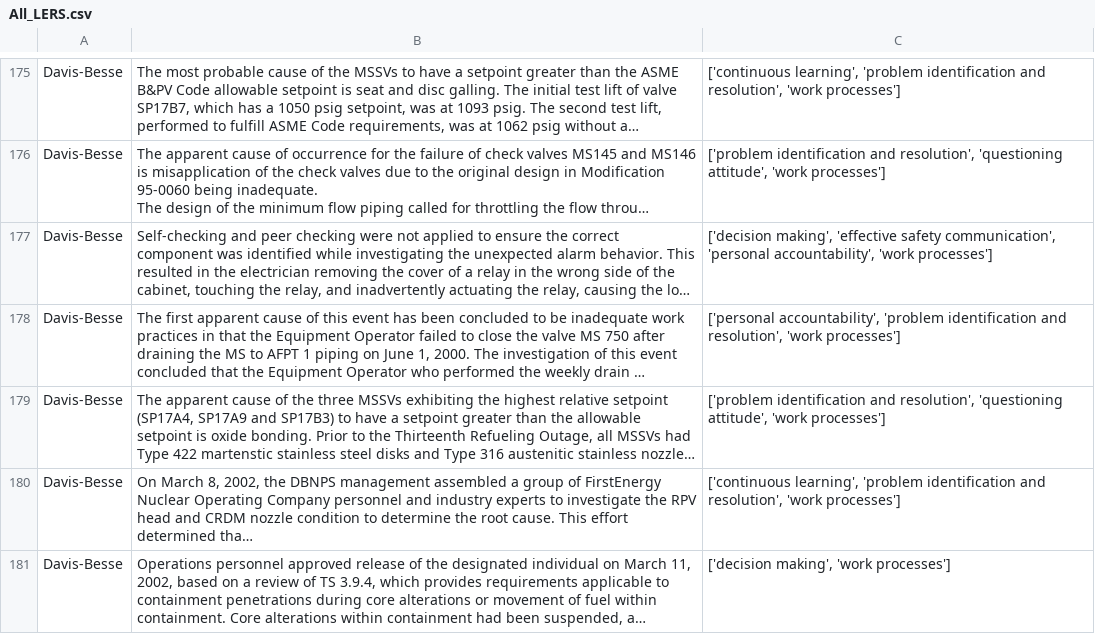
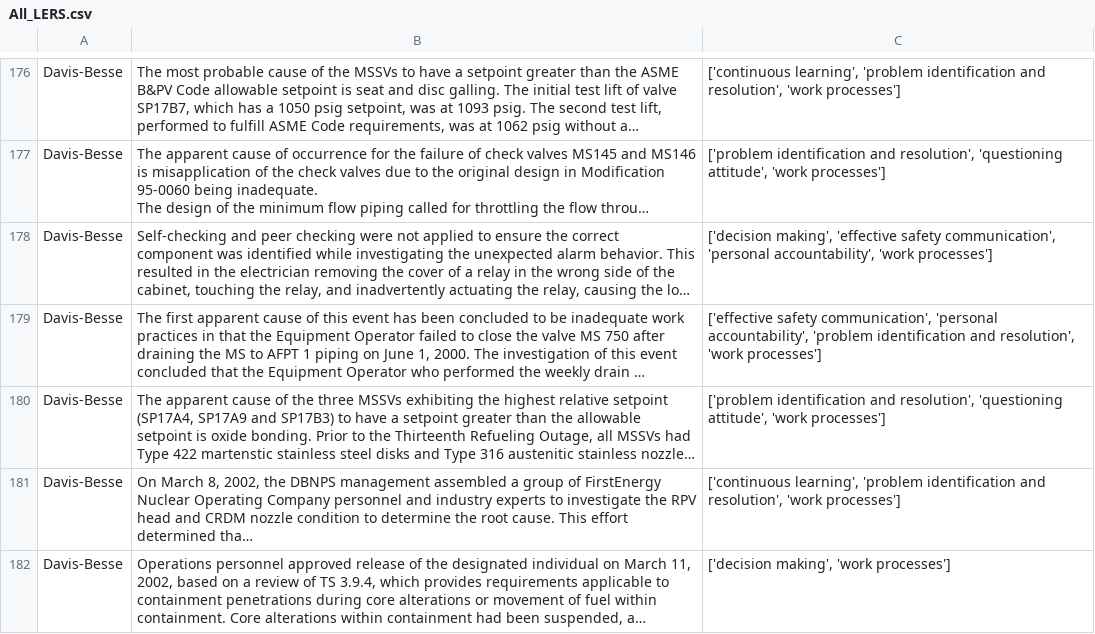
Before and after one commit to besartmujeci/544-Project, a CSV file: All_LERS.csv, drawn as a sheet; only a part is shown, gaps mark what is left out; long unchanged cells end in …; addresses are those after the commit; the diff covers the shown part only; the diff names each change by its address in the sheet, - before the commit and + after, or states it on an @@ line.

```diff
--- a/All_LERS.csv
+++ b/All_LERS.csv
-C179: ['personal accountability', 'problem…
+C179: ['effective safety communication', 'personal accountability', 'problem…
```
Also changed, not shown: 3 added rows and 8 edited cells elsewhere in this file, 3 other files.
